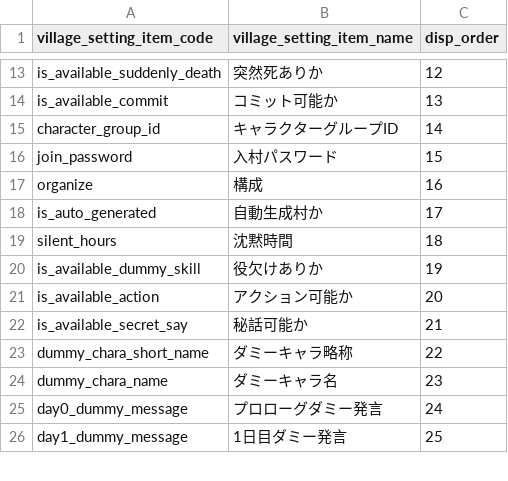
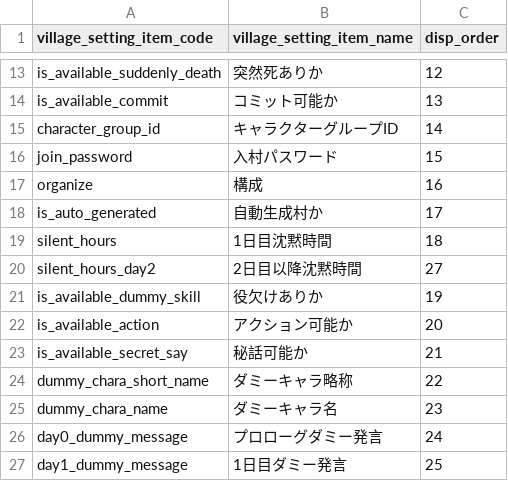
Before and after one commit to h-orito/firewolf, a TSV file: backend/dbflute_firewolfdb/playsql/data/common/tsv/UTF-8/11-VILLAGE_SETTING_ITEM.tsv, drawn as a sheet; only a part is shown, gaps mark what is left out.

```diff
--- a/backend/dbflute_firewolfdb/playsql/data/common/tsv/UTF-8/11-VILLAGE_SETTING_ITEM.tsv
+++ b/backend/dbflute_firewolfdb/playsql/data/common/tsv/UTF-8/11-VILLAGE_SETTING_ITEM.tsv
@@ -18,3 +18,4 @@ organize	構成	16
 is_auto_generated	自動生成村か	17
-silent_hours	沈黙時間	18
+silent_hours	1日目沈黙時間	18
+silent_hours_day2	2日目以降沈黙時間	27
 is_available_dummy_skill	役欠けありか	19
```
Also changed, not shown: 20 other files.
